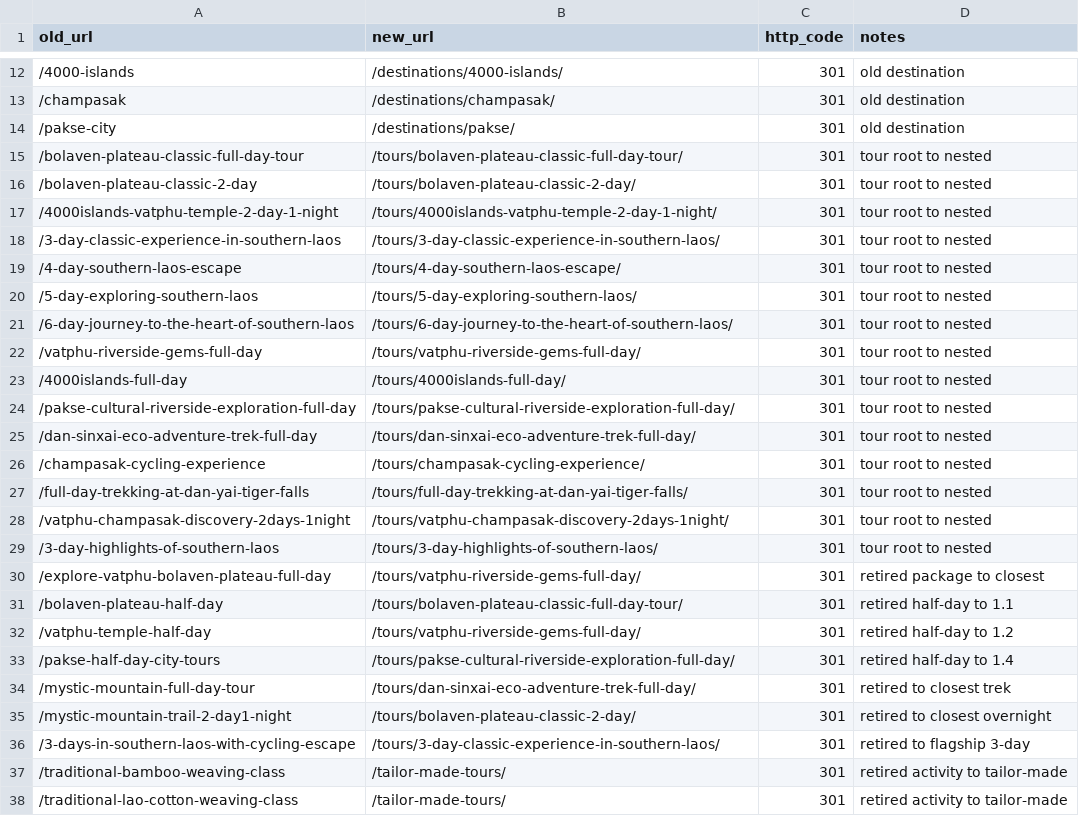
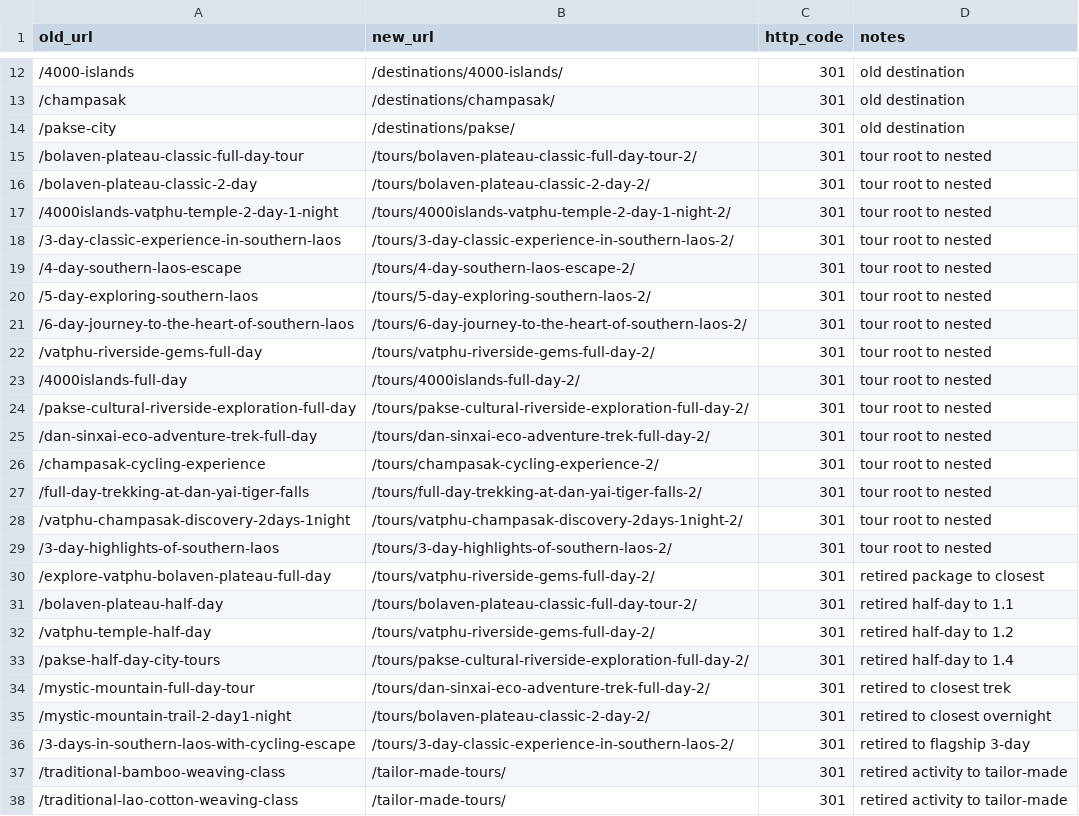
Before and after one commit to Xxobster/watphoutravelshostinger, a CSV file: wp-content/plugins/watphou-core/data/redirects.csv, drawn as a sheet; only a part is shown, gaps mark what is left out; the diff covers the shown part only.

```diff
--- a/wp-content/plugins/watphou-core/data/redirects.csv
+++ b/wp-content/plugins/watphou-core/data/redirects.csv
@@ -14,24 +14,24 @@ old_url,new_url,http_code,notes
 /pakse-city,/destinations/pakse/,301,old destination
-/bolaven-plateau-classic-full-day-tour,/tours/bolaven-plateau-classic-full-day-tour/,301,tour root to nested
-/bolaven-plateau-classic-2-day,/tours/bolaven-plateau-classic-2-day/,301,tour root to nested
-/4000islands-vatphu-temple-2-day-1-night,/tours/4000islands-vatphu-temple-2-day-1-night/,301,tour root to nested
-/3-day-classic-experience-in-southern-laos,/tours/3-day-classic-experience-in-southern-laos/,301,tour root to nested
-/4-day-southern-laos-escape,/tours/4-day-southern-laos-escape/,301,tour root to nested
-/5-day-exploring-southern-laos,/tours/5-day-exploring-southern-laos/,301,tour root to nested
-/6-day-journey-to-the-heart-of-southern-laos,/tours/6-day-journey-to-the-heart-of-southern-laos/,301,tour root to nested
-/vatphu-riverside-gems-full-day,/tours/vatphu-riverside-gems-full-day/,301,tour root to nested
-/4000islands-full-day,/tours/4000islands-full-day/,301,tour root to nested
-/pakse-cultural-riverside-exploration-full-day,/tours/pakse-cultural-riverside-exploration-full-day/,301,tour root to nested
-/dan-sinxai-eco-adventure-trek-full-day,/tours/dan-sinxai-eco-adventure-trek-full-day/,301,tour root to nested
-/champasak-cycling-experience,/tours/champasak-cycling-experience/,301,tour root to nested
-/full-day-trekking-at-dan-yai-tiger-falls,/tours/full-day-trekking-at-dan-yai-tiger-falls/,301,tour root to nested
-/vatphu-champasak-discovery-2days-1night,/tours/vatphu-champasak-discovery-2days-1night/,301,tour root to nested
-/3-day-highlights-of-southern-laos,/tours/3-day-highlights-of-southern-laos/,301,tour root to nested
-/explore-vatphu-bolaven-plateau-full-day,/tours/vatphu-riverside-gems-full-day/,301,retired package to closest
-/bolaven-plateau-half-day,/tours/bolaven-plateau-classic-full-day-tour/,301,retired half-day to 1.1
-/vatphu-temple-half-day,/tours/vatphu-riverside-gems-full-day/,301,retired half-day to 1.2
-/pakse-half-day-city-tours,/tours/pakse-cultural-riverside-exploration-full-day/,301,retired half-day to 1.4
-/mystic-mountain-full-day-tour,/tours/dan-sinxai-eco-adventure-trek-full-day/,301,retired to closest trek
-/mystic-mountain-trail-2-day1-night,/tours/bolaven-plateau-classic-2-day/,301,retired to closest overnight
-/3-days-in-southern-laos-with-cycling-escape,/tours/3-day-classic-experience-in-southern-laos/,301,retired to flagship 3-day
+/bolaven-plateau-classic-full-day-tour,/tours/bolaven-plateau-classic-full-day-tour-2/,301,tour root to nested
+/bolaven-plateau-classic-2-day,/tours/bolaven-plateau-classic-2-day-2/,301,tour root to nested
+/4000islands-vatphu-temple-2-day-1-night,/tours/4000islands-vatphu-temple-2-day-1-night-2/,301,tour root to nested
+/3-day-classic-experience-in-southern-laos,/tours/3-day-classic-experience-in-southern-laos-2/,301,tour root to nested
+/4-day-southern-laos-escape,/tours/4-day-southern-laos-escape-2/,301,tour root to nested
+/5-day-exploring-southern-laos,/tours/5-day-exploring-southern-laos-2/,301,tour root to nested
+/6-day-journey-to-the-heart-of-southern-laos,/tours/6-day-journey-to-the-heart-of-southern-laos-2/,301,tour root to nested
+/vatphu-riverside-gems-full-day,/tours/vatphu-riverside-gems-full-day-2/,301,tour root to nested
+/4000islands-full-day,/tours/4000islands-full-day-2/,301,tour root to nested
+/pakse-cultural-riverside-exploration-full-day,/tours/pakse-cultural-riverside-exploration-full-day-2/,301,tour root to nested
+/dan-sinxai-eco-adventure-trek-full-day,/tours/dan-sinxai-eco-adventure-trek-full-day-2/,301,tour root to nested
+/champasak-cycling-experience,/tours/champasak-cycling-experience-2/,301,tour root to nested
+/full-day-trekking-at-dan-yai-tiger-falls,/tours/full-day-trekking-at-dan-yai-tiger-falls-2/,301,tour root to nested
+/vatphu-champasak-discovery-2days-1night,/tours/vatphu-champasak-discovery-2days-1night-2/,301,tour root to nested
+/3-day-highlights-of-southern-laos,/tours/3-day-highlights-of-southern-laos-2/,301,tour root to nested
+/explore-vatphu-bolaven-plateau-full-day,/tours/vatphu-riverside-gems-full-day-2/,301,retired package to closest
+/bolaven-plateau-half-day,/tours/bolaven-plateau-classic-full-day-tour-2/,301,retired half-day to 1.1
+/vatphu-temple-half-day,/tours/vatphu-riverside-gems-full-day-2/,301,retired half-day to 1.2
+/pakse-half-day-city-tours,/tours/pakse-cultural-riverside-exploration-full-day-2/,301,retired half-day to 1.4
+/mystic-mountain-full-day-tour,/tours/dan-sinxai-eco-adventure-trek-full-day-2/,301,retired to closest trek
+/mystic-mountain-trail-2-day1-night,/tours/bolaven-plateau-classic-2-day-2/,301,retired to closest overnight
+/3-days-in-southern-laos-with-cycling-escape,/tours/3-day-classic-experience-in-southern-laos-2/,301,retired to flagship 3-day
 /traditional-bamboo-weaving-class,/tailor-made-tours/,301,retired activity to tailor-made
```
Also changed, not shown: 16 added rows elsewhere in this file, 28 other files.
